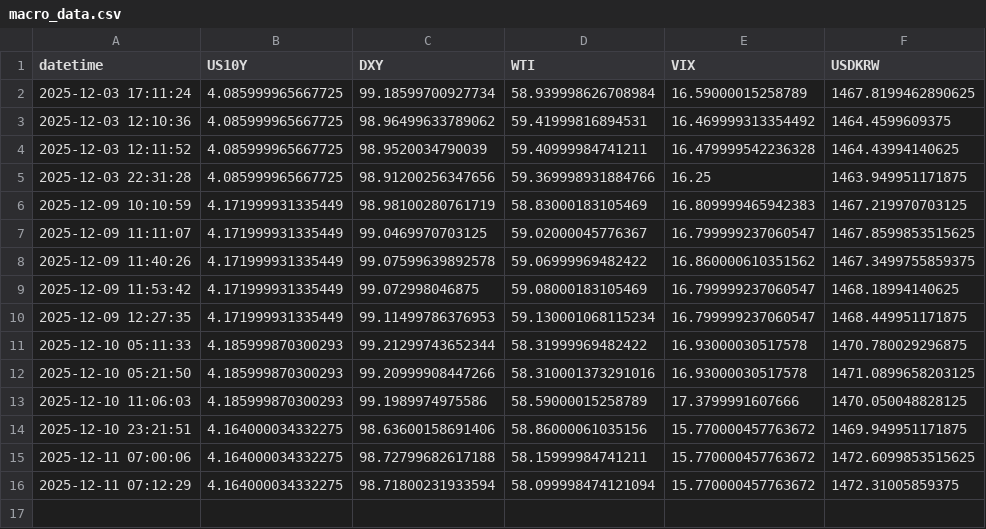
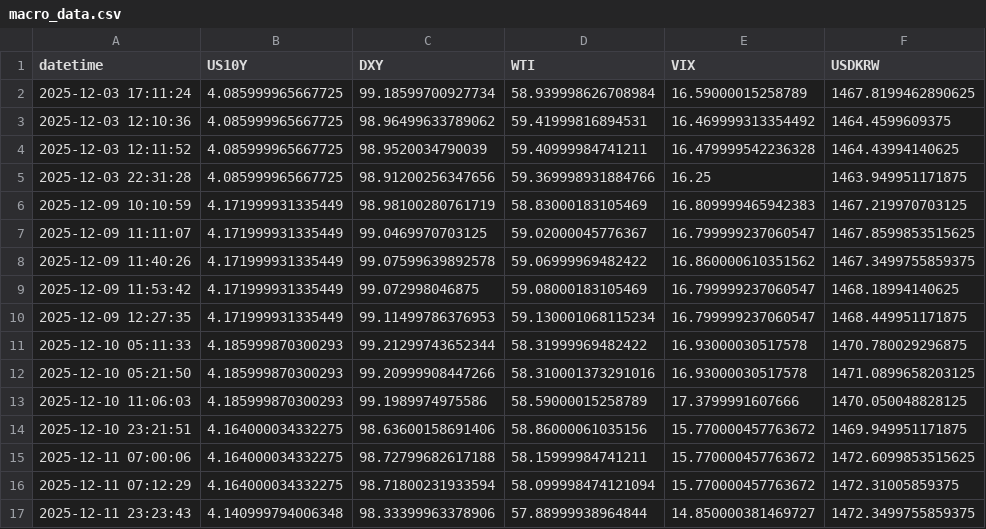
Before and after one commit to Sellina95/Global-Capital-Flow-Monitor, a CSV file: data/macro_data.csv, drawn as a sheet.

```diff
--- a/data/macro_data.csv
+++ b/data/macro_data.csv
@@ -16 +16,2 @@ datetime,US10Y,DXY,WTI,VIX,USDKRW
 2025-12-11 07:12:29,4.164000034332275,98.71800231933594,58.099998474121094,15.770000457763672,1472.31005859375
+2025-12-11 23:23:43,4.140999794006348,98.33399963378906,57.88999938964844,14.850000381469727,1472.3499755859375
```
Also changed, not shown: 3 other files.
